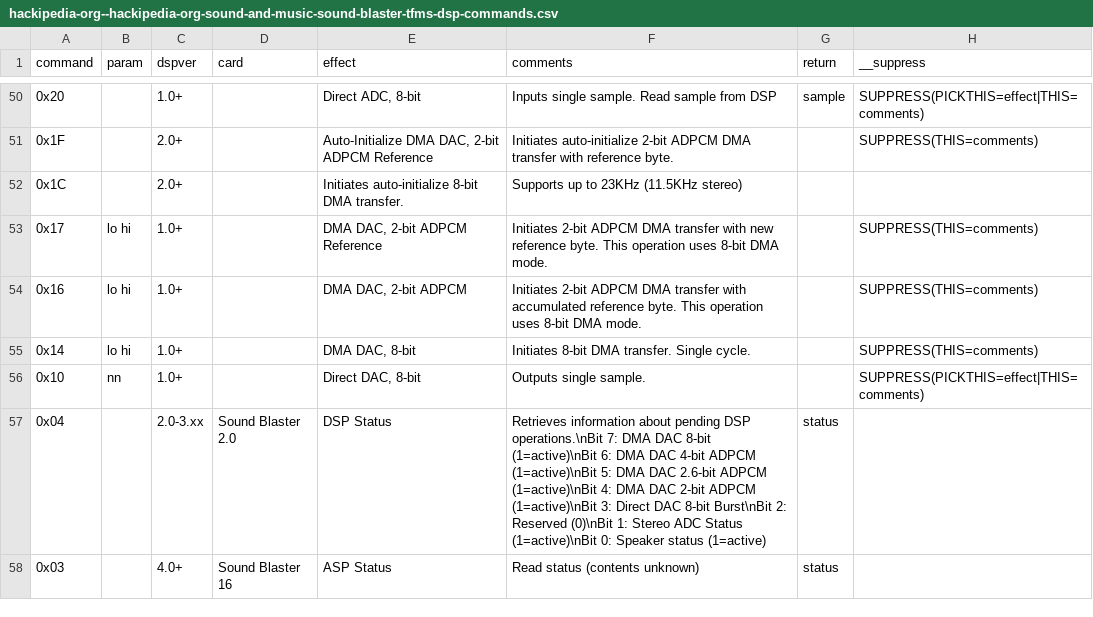
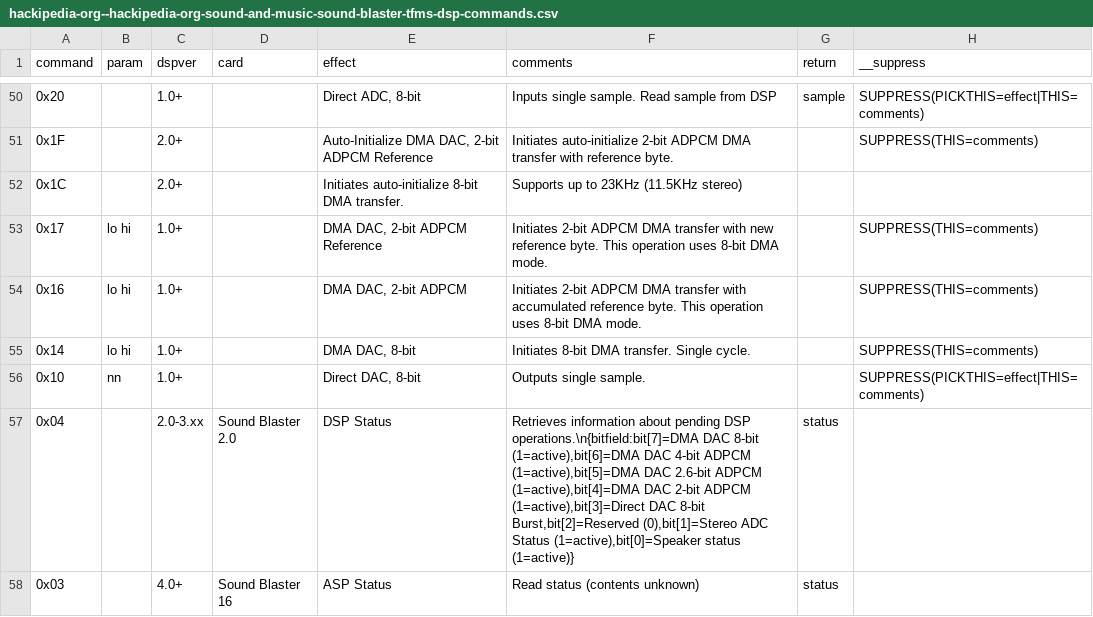
Before and after one commit to joncampbell123/a-pile-of-documentation, a CSV file: tables/sound/ibm/sound-blaster/sound-blaster-dsp-commands/hackipedia-org--hackipedia-org-sound-and-music-sound-blaster-tfms-dsp-commands.csv, drawn as a sheet; only a part is shown, gaps mark what is left out.

Commit message:
more

```diff
--- a/tables/sound/ibm/sound-blaster/sound-blaster-dsp-commands/hackipedia-org--hackipedia-org-sound-and-music-sound-blaster-tfms-dsp-commands.csv
+++ b/tables/sound/ibm/sound-blaster/sound-blaster-dsp-commands/hackipedia-org--hackipedia-org-sound-and-music-sound-blaster-tfms-dsp-commands.csv
@@ -56,3 +56,3 @@ command,param,dspver,card,effect,comments,return,__suppress
 0x10,nn,1.0+,,"Direct DAC, 8-bit","Outputs single sample.",,SUPPRESS(PICKTHIS=effect|THIS=comments)
-0x04,,2.0-3.xx,"Sound Blaster 2.0","DSP Status","Retrieves information about pending DSP operations.\nBit 7: DMA DAC 8-bit (1=active)\nBit 6: DMA DAC 4-bit ADPCM (1=active)\nBit 5: DMA DAC 2.6-bit ADPCM (1=active)\nBit 4: DMA DAC 2-bit ADPCM (1=active)\nBit 3: Direct DAC 8-bit Burst\nBit 2: Reserved (0)\nBit 1: Stereo ADC Status (1=active)\nBit 0: Speaker status (1=active)",status
+0x04,,2.0-3.xx,"Sound Blaster 2.0","DSP Status","Retrieves information about pending DSP operations.\n{bitfield:bit[7]=DMA DAC 8-bit (1=active),bit[6]=DMA DAC 4-bit ADPCM (1=active),bit[5]=DMA DAC 2.6-bit ADPCM (1=active),bit[4]=DMA DAC 2-bit ADPCM (1=active),bit[3]=Direct DAC 8-bit Burst,bit[2]=Reserved (0),bit[1]=Stereo ADC Status (1=active),bit[0]=Speaker status (1=active)}",status
 0x03,,4.0+,"Sound Blaster 16","ASP Status","Read status (contents unknown)",status
```
